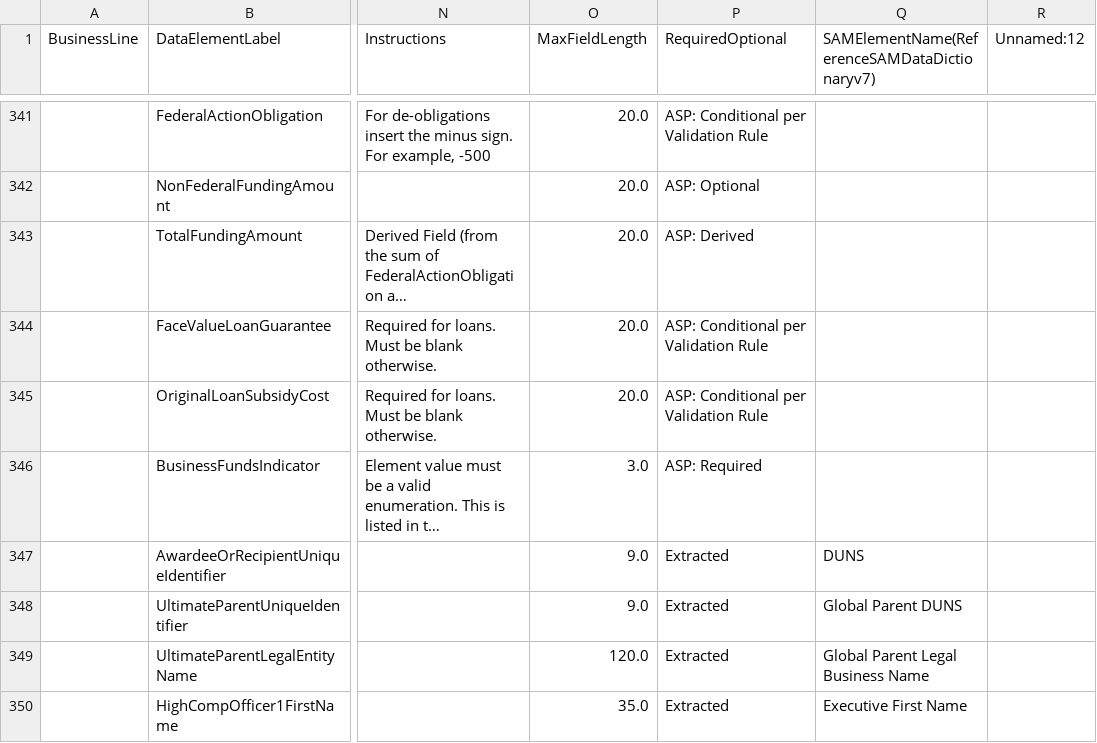
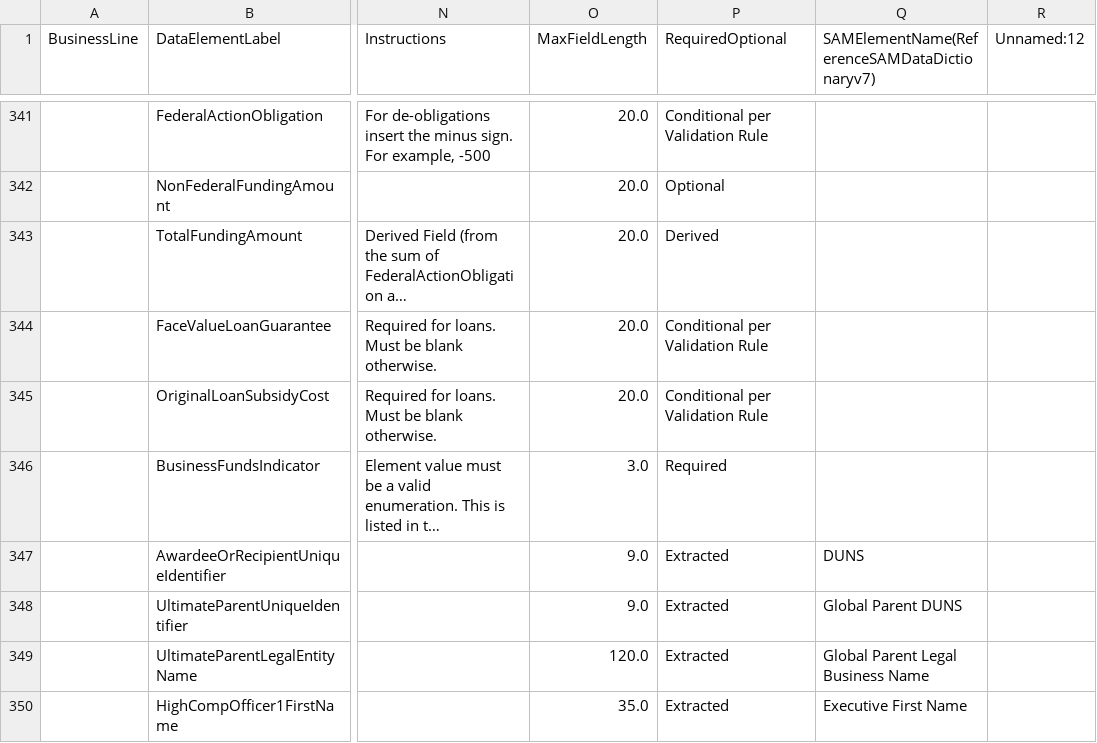
Before and after one commit to project-open-data/project-open-data.github.io, a CSV file: _data/elements.csv, drawn as a sheet; only a part is shown, gaps mark what is left out; long unchanged cells end in …; the diff covers the shown part only; the diff names each change by its address in the sheet, - before the commit and + after, or states it on an @@ line.

```diff
--- a/_data/elements.csv
+++ b/_data/elements.csv
-P341 (RequiredOptional): ASP: Conditional per Validation Rule
+P341 (RequiredOptional): Conditional per Validation Rule
-P342 (RequiredOptional): ASP: Optional
+P342 (RequiredOptional): Optional
-P343 (RequiredOptional): ASP: Derived
+P343 (RequiredOptional): Derived
-P344:P345 (RequiredOptional): ASP: Conditional per Validation Rule
+P344:P345 (RequiredOptional): Conditional per Validation Rule
-P346 (RequiredOptional): ASP: Required
+P346 (RequiredOptional): Required
```
Also changed, not shown: 54 edited cells elsewhere in this file, 1 other file.
